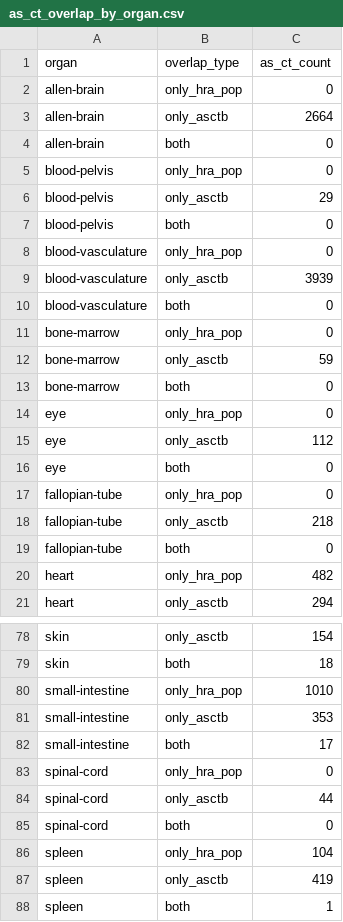
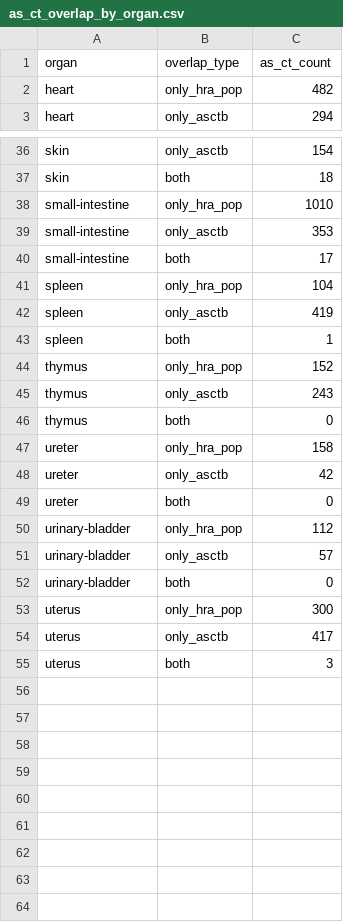
Before and after one commit to cns-iu/hra-pop-notebooks, a CSV file: asctb-vs-hra-pop/output/as_ct_overlap_by_organ.csv, drawn as a sheet; only a part is shown, gaps mark what is left out; the shorter side is filled out with more unchanged rows; the diff covers the shown part only; the diff names each change by its address in the sheet, - before the commit and + after, or states it on an @@ line.

```diff
--- a/asctb-vs-hra-pop/output/as_ct_overlap_by_organ.csv
+++ b/asctb-vs-hra-pop/output/as_ct_overlap_by_organ.csv
-row 2: allen-brain | only_hra_pop | 0
-row 3: allen-brain | only_asctb | 2664
-row 4: allen-brain | both | 0
-row 5: blood-pelvis | only_hra_pop | 0
-row 6: blood-pelvis | only_asctb | 29
-row 7: blood-pelvis | both | 0
-row 8: blood-vasculature | only_hra_pop | 0
-row 9: blood-vasculature | only_asctb | 3939
-row 10: blood-vasculature | both | 0
-row 11: bone-marrow | only_hra_pop | 0
-row 12: bone-marrow | only_asctb | 59
-row 13: bone-marrow | both | 0
-row 14: eye | only_hra_pop | 0
-row 15: eye | only_asctb | 112
-row 16: eye | both | 0
-row 17: fallopian-tube | only_hra_pop | 0
-row 18: fallopian-tube | only_asctb | 218
-row 19: fallopian-tube | both | 0
-row 83: spinal-cord | only_hra_pop | 0
-row 84: spinal-cord | only_asctb | 44
-row 85: spinal-cord | both | 0
```
Also changed, not shown: 27 removed rows elsewhere in this file, 2 other files.
